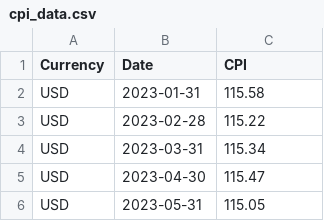
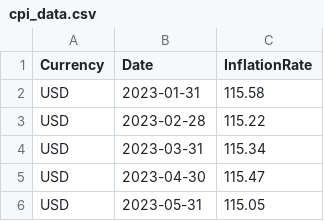
Before and after one commit to rovin001/Escavic, a CSV file: data/cpi_data.csv, drawn as a sheet; only a part is shown.

Commit message:
Update cpi_data.csv

```diff
--- a/data/cpi_data.csv
+++ b/data/cpi_data.csv
@@ -1,2 +1,2 @@
-Currency,Date,CPI
+Currency,Date,InflationRate
 USD,2023-01-31,115.58
```
